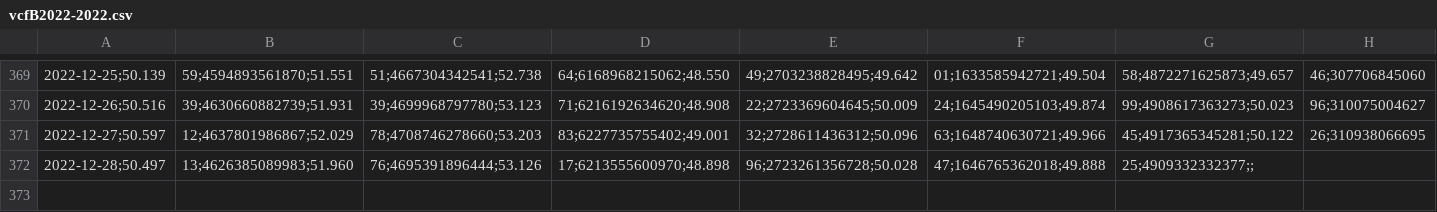
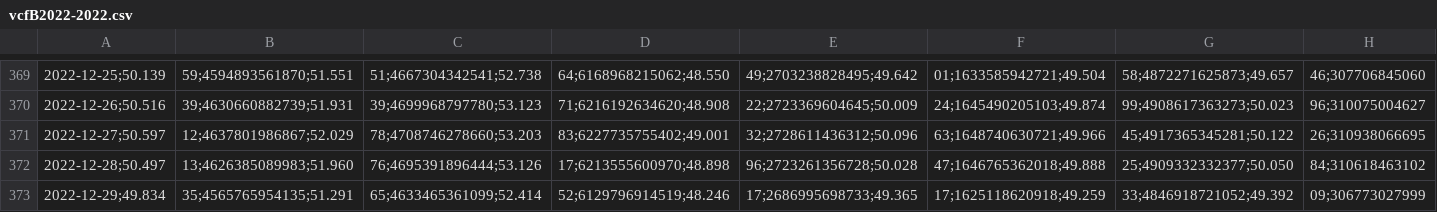
Before and after one commit to molivadatascience/WebScrapingMDS, a CSV file: producto90/output/vcfB2022-2022.csv, drawn as a sheet; only a part is shown, gaps mark what is left out; the diff names each change by its address in the sheet, - before the commit and + after, or states it on an @@ line.

```diff
--- a/producto90/output/vcfB2022-2022.csv
+++ b/producto90/output/vcfB2022-2022.csv
-G372: 25;4909332332377;;
+G372: 25;4909332332377;50.050
-H372: (empty)
+H372: 84;310618463102
+row 373: 2022-12-29;49.834 | 35;4565765954135;51.291 | 65;4633465361099;52.414 | 52;6129796914519;48.246 | 17;2686995698733;49.365 | 17;1625118620918;49.259 | 33;4846918721052;49.392 | 09;306773027999
```
Also changed, not shown: producto90/output/vcfA2022-2022.csv, producto90/output/vcfC2022-2022.csv, 2 other files.
